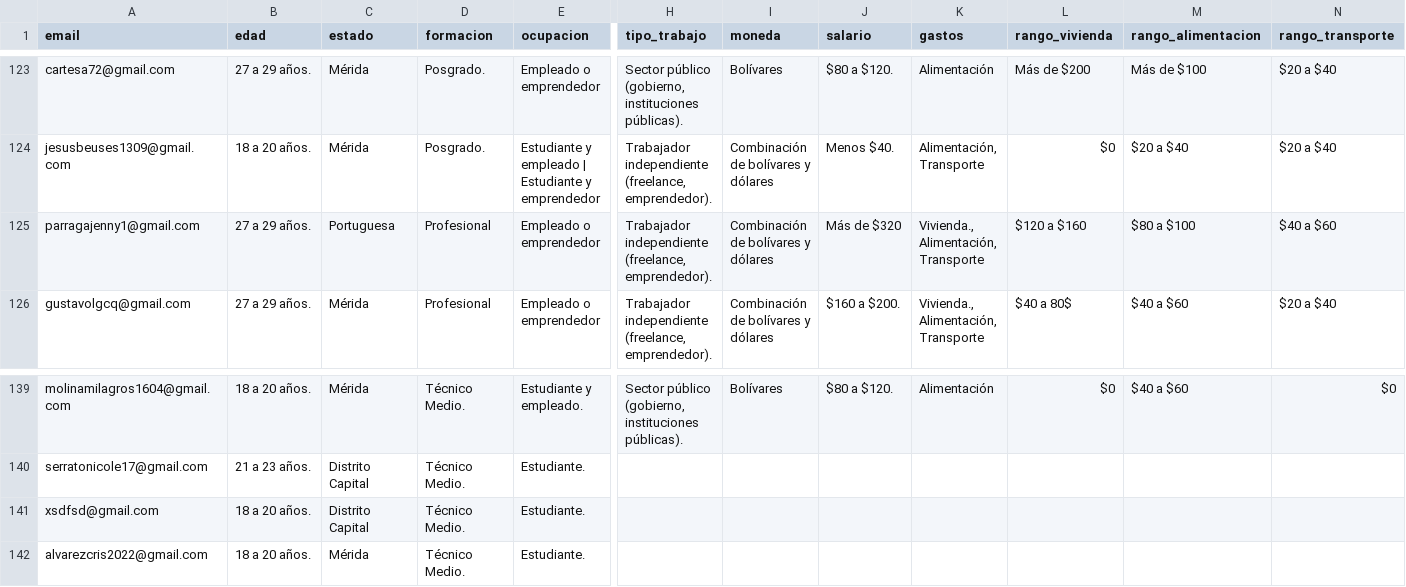
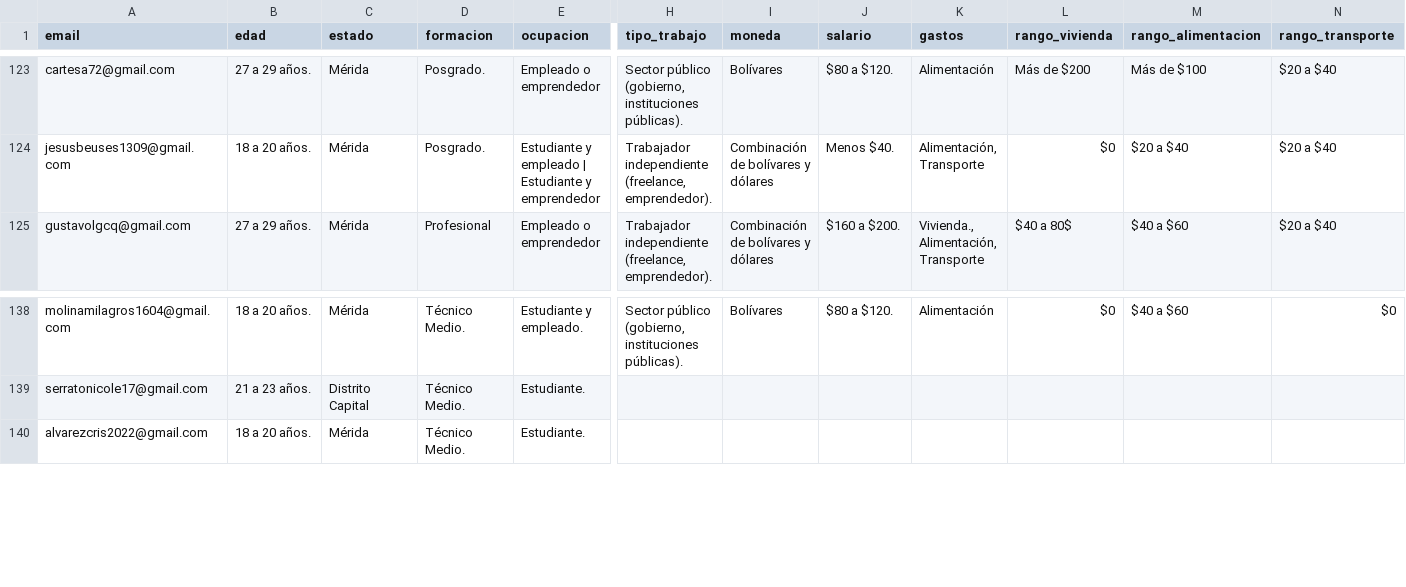
Before and after one commit to manumaldonado/Proyecto-Samsung, a CSV file: EncuestaPA_JV.csv, drawn as a sheet; only a part is shown, gaps mark what is left out; rows hold the shown columns only; the diff names each change by its address in the sheet, - before the commit and + after, or states it on an @@ line.

```diff
--- a/EncuestaPA_JV.csv
+++ b/EncuestaPA_JV.csv
-row 125: parragajenny1@gmail.com | 27 a 29 años. | Portuguesa | Profesional | Empleado o emprendedor | Trabajador independiente (freelance, emprendedor). | Combinación de bolívares y dólares | Más de $320 | Vivienda., Alimentación, Transporte | $120 a $160 | $80 a $100 | $40 a $60
-row 141: xsdfsd@gmail.com | 18 a 20 años. | Distrito Capital | Técnico Medio. | Estudiante.
```
Also changed, not shown: 1 other file.
